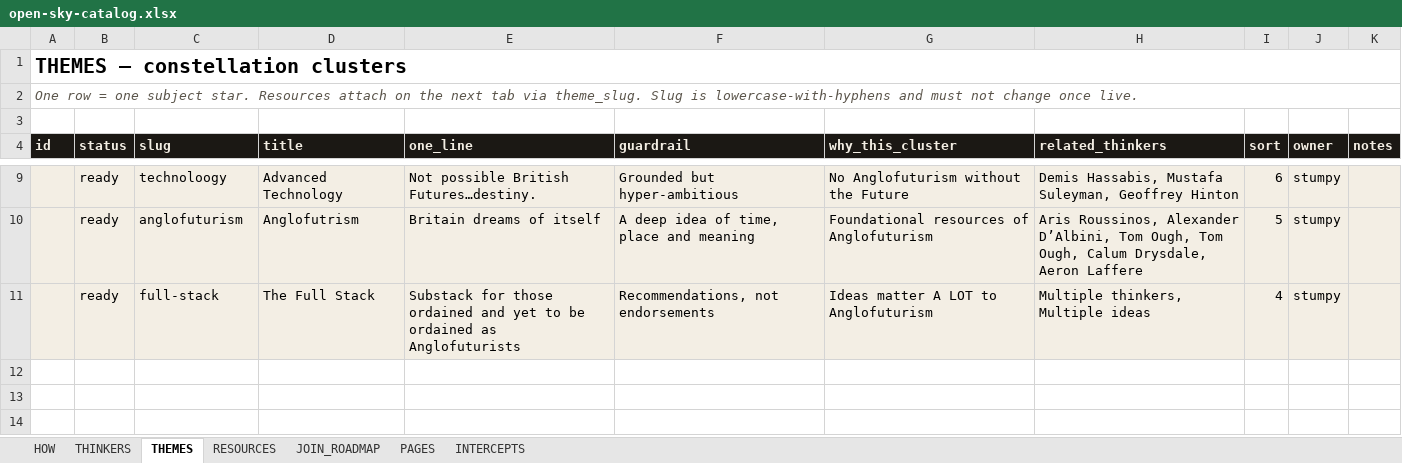
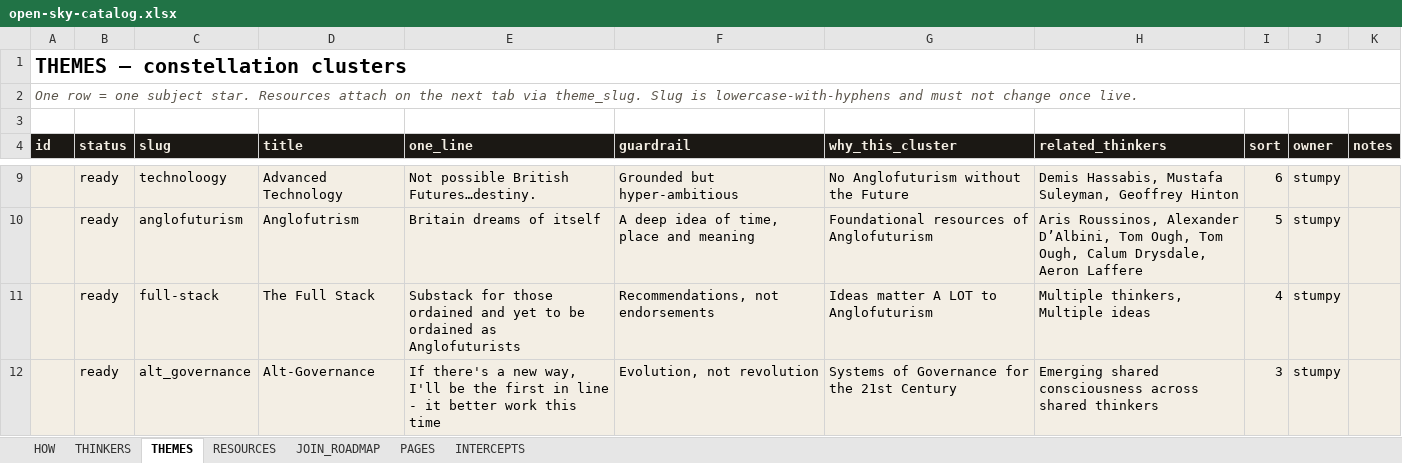
Before and after one commit to stumpyuk1/open-sky, an Excel workbook: content/open-sky-catalog.xlsx, sheet THEMES, drawn as a sheet; only a part is shown, gaps mark what is left out; values as stored, in another font and other column widths than the file's, no borders; the diff names each change by its address in the sheet, - before the commit and + after, or states it on an @@ line.

Commit message:
Ingest Alt-Governance and two Anglofuturism essays

```diff
--- a/content/open-sky-catalog.xlsx (sheet THEMES)
+++ b/content/open-sky-catalog.xlsx (sheet THEMES)
+row 12:  | ready | alt_governance | Alt-Governance | If there's a new way, I'll be the first in line - it better work this time | Evolution, not revolution | Systems of Governance for the 21st Century | Emerging shared consciousness across shared thinkers | 3 | stumpy
```
Also changed, not shown: sheet RESOURCES, 4 other files.
